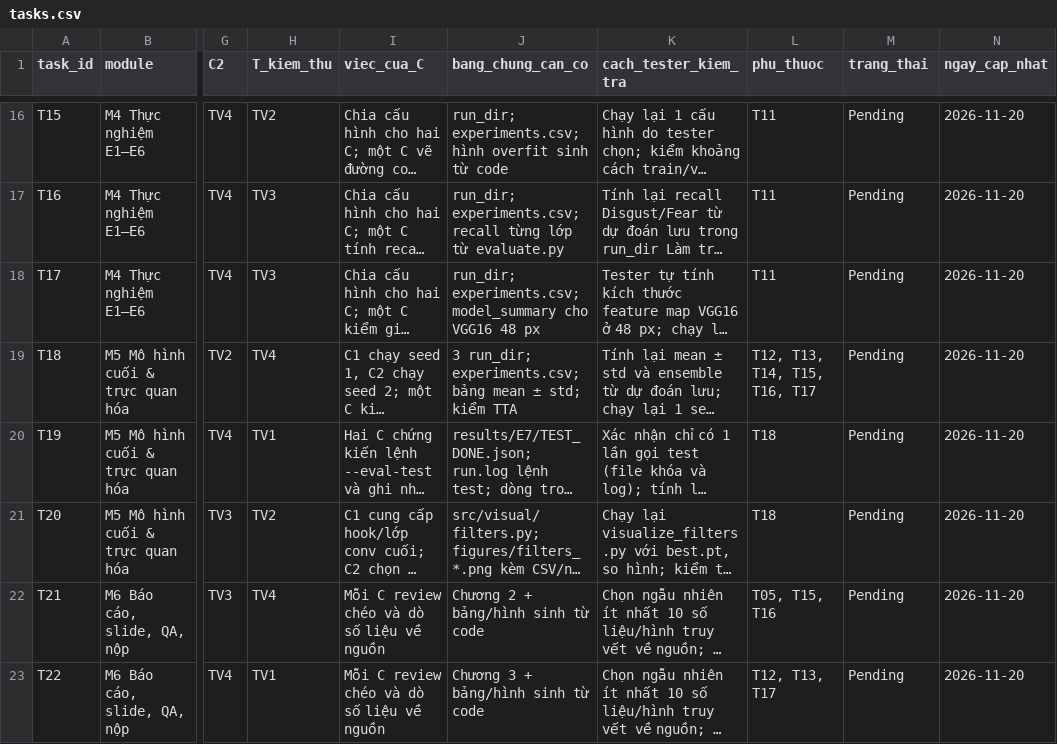
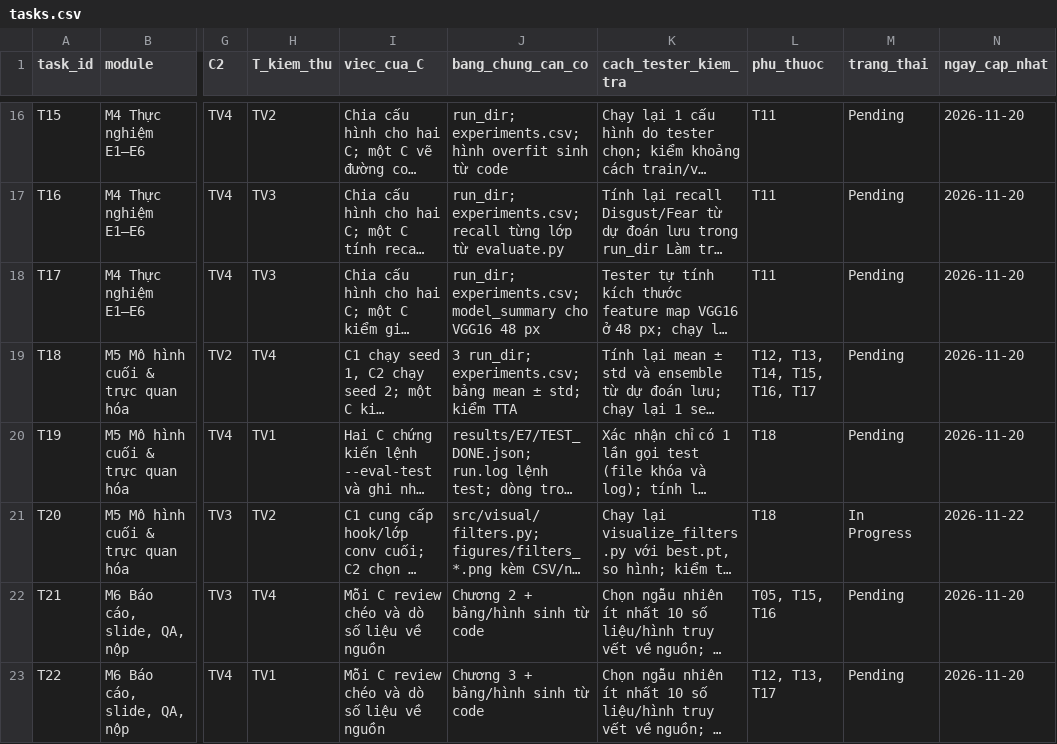
Before and after one commit to lpnHai2005/DeepLearning_Group, a CSV file: BTL02/tracking/tasks.csv, drawn as a sheet; only a part is shown, gaps mark what is left out; long unchanged cells end in …; the diff names each change by its address in the sheet, - before the commit and + after, or states it on an @@ line.

Commit message:
feat(T20): thêm module trực quan hóa bộ lọc filters.py và visualize_filters.py

```diff
--- a/BTL02/tracking/tasks.csv
+++ b/BTL02/tracking/tasks.csv
-M21 (trang_thai): Pending
+M21 (trang_thai): In Progress
-N21 (ngay_cap_nhat): 2026-11-20
+N21 (ngay_cap_nhat): 2026-11-22
```
Also changed, not shown: 4 other files.
